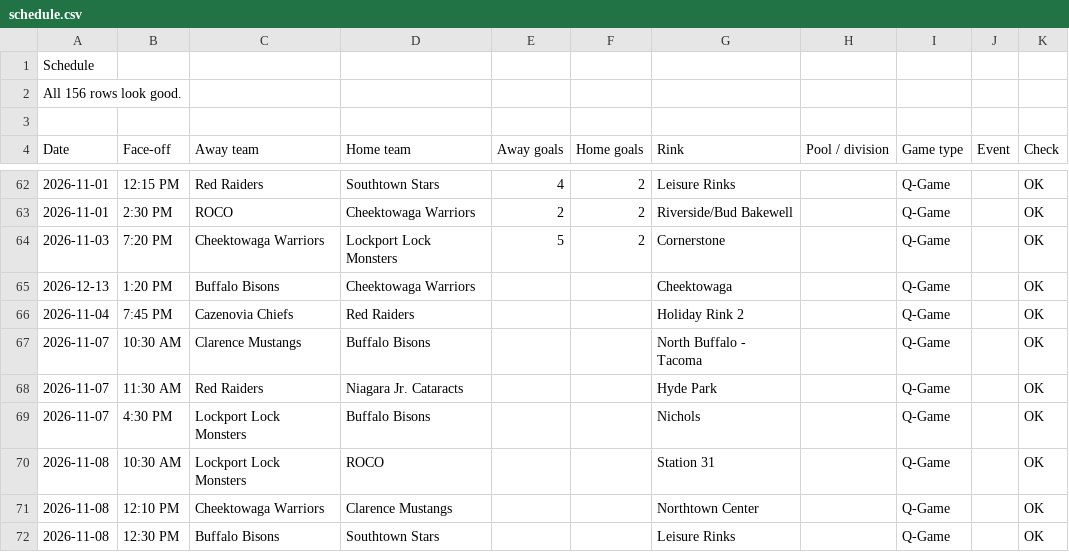
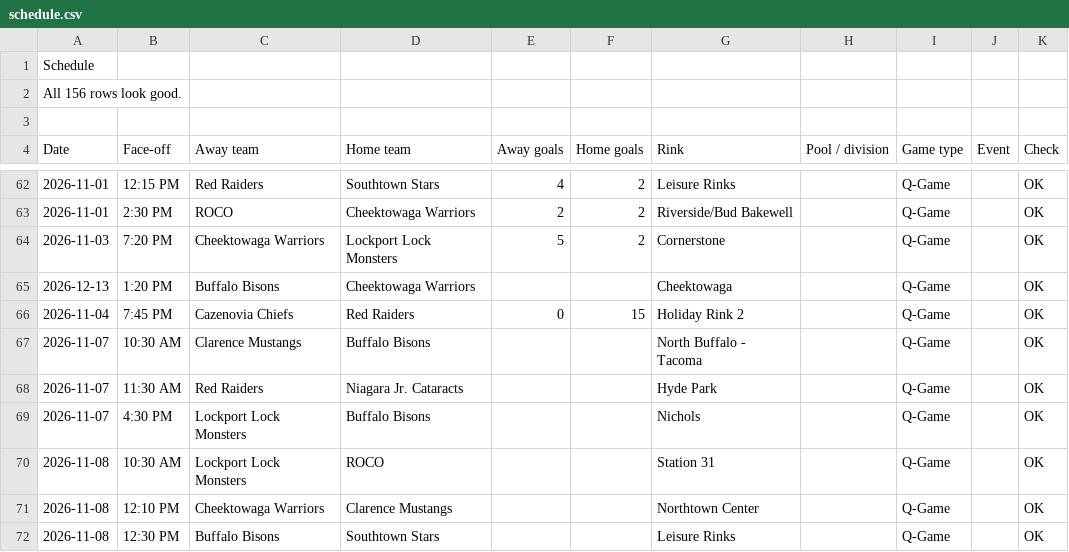
Before and after one commit to ewm/rink-report, a CSV file: docs/wswings12u/data/schedule.csv, drawn as a sheet; only a part is shown, gaps mark what is left out.

```diff
--- a/docs/wswings12u/data/schedule.csv
+++ b/docs/wswings12u/data/schedule.csv
@@ -65,3 +65,3 @@ Date,Face-off,Away team,Home team,Away goals,Home goals,Rink,Pool / division,Gam
 2026-12-13,1:20 PM,Buffalo Bisons,Cheektowaga Warriors,,,Cheektowaga,,Q-Game,,OK
-2026-11-04,7:45 PM,Cazenovia Chiefs,Red Raiders,,,Holiday Rink 2,,Q-Game,,OK
+2026-11-04,7:45 PM,Cazenovia Chiefs,Red Raiders,0,15,Holiday Rink 2,,Q-Game,,OK
 2026-11-07,10:30 AM,Clarence Mustangs,Buffalo Bisons,,,North Buffalo - Tacoma,,Q-Game,,OK
```
Also changed, not shown: 3 other files.
